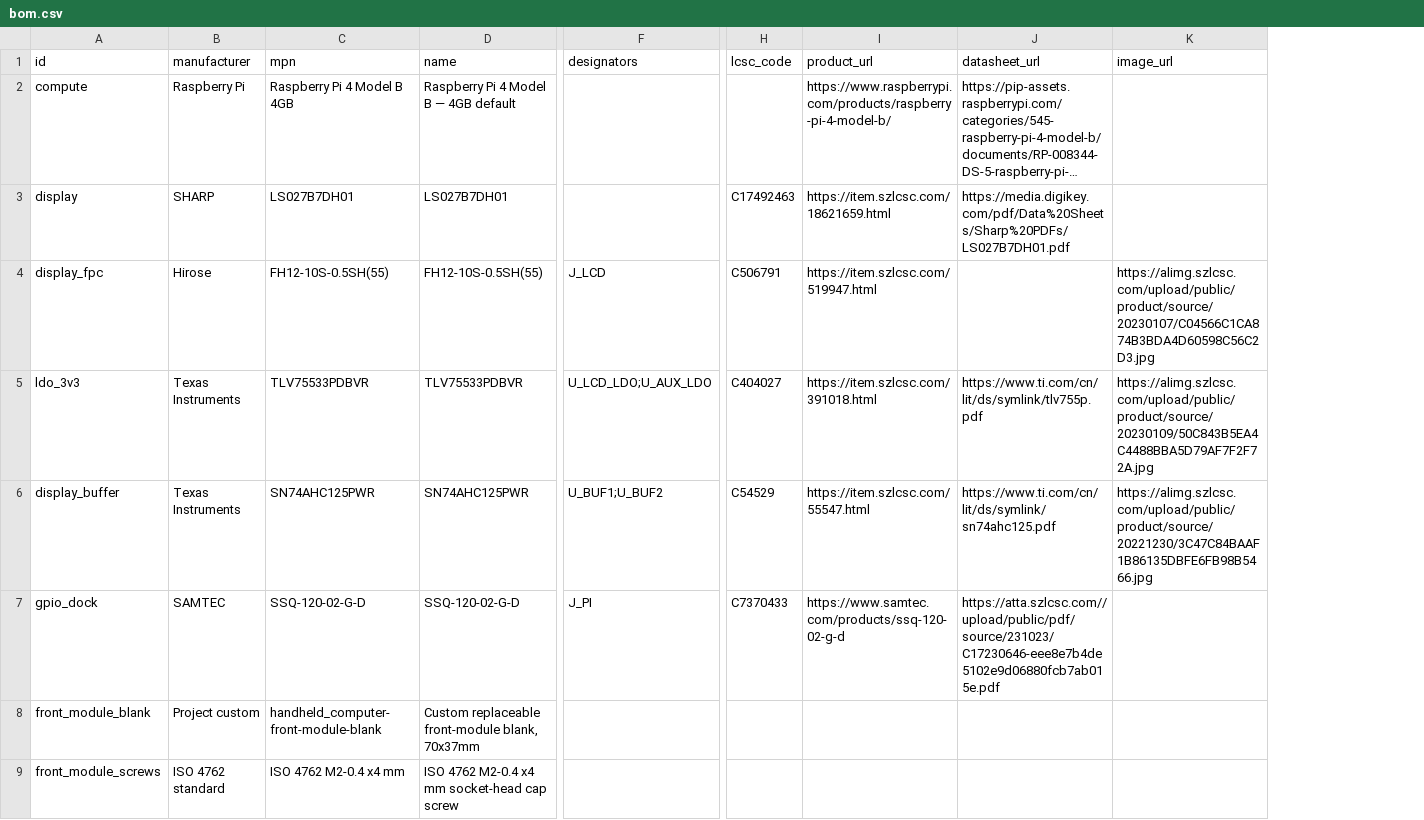
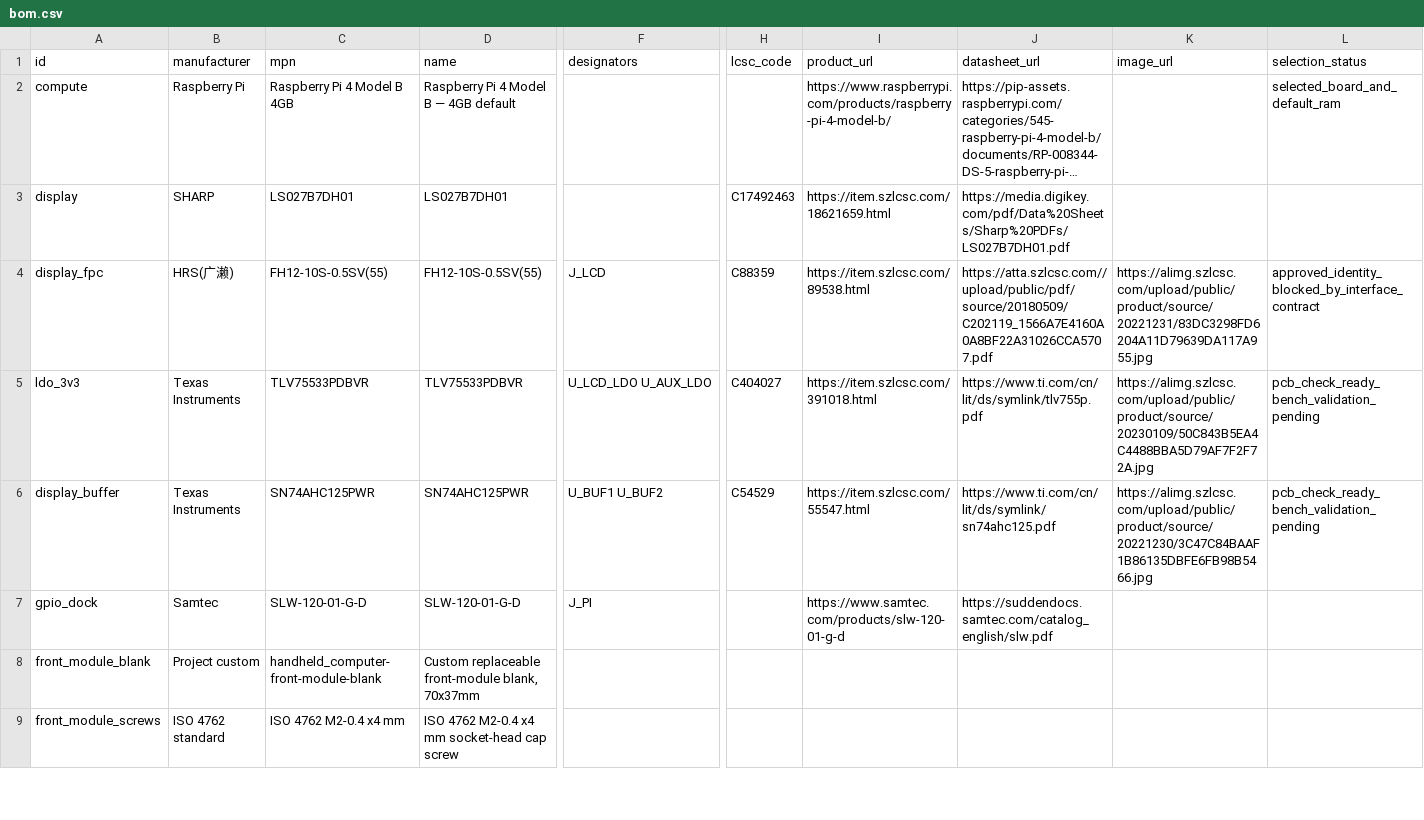
Before and after one commit to c3ll256/rp-compute, a CSV file: product/bom.csv, drawn as a sheet; only a part is shown, gaps mark what is left out; long unchanged cells end in …; the diff covers the shown part only; the diff names each change by its address in the sheet, - before the commit and + after, or states it on an @@ line.

Commit message:
feat(hardware): record approved compact interface revision

```diff
--- a/product/bom.csv
+++ b/product/bom.csv
+column L (selection_status), rows 2-6: selected_board_and_default_ram |  | approved_identity_blocked_by_interface_contract | pcb_check_ready_bench_validation_pending | pcb_check_ready_bench_validation_pending
-B4 (manufacturer): Hirose
+B4 (manufacturer): HRS(广濑)
-C4 (mpn): FH12-10S-0.5SH(55)
+C4 (mpn): FH12-10S-0.5SV(55)
-D4 (name): FH12-10S-0.5SH(55)
+D4 (name): FH12-10S-0.5SV(55)
-H4 (lcsc_code): C506791
+H4 (lcsc_code): C88359
-I4 (product_url): https://item.szlcsc.com/519947.html
+I4 (product_url): https://item.szlcsc.com/89538.html
-J4 (datasheet_url): (empty)
+J4 (datasheet_url): https://atta.szlcsc.com//upload/public/pdf/source/20180509/C202119_1566A7E4160A0A8BF22A31026CCA5707.pdf
-K4 (image_url): https://alimg.szlcsc.com/upload/public/product/source/20230107/C04566C1CA874B3BDA4D60598C56C2D3.jpg
+K4 (image_url): https://alimg.szlcsc.com/upload/public/product/source/20221231/83DC3298FD6204A11D79639DA117A955.jpg
-F5 (designators): U_LCD_LDO;U_AUX_LDO
+F5 (designators): U_LCD_LDO U_AUX_LDO
-F6 (designators): U_BUF1;U_BUF2
+F6 (designators): U_BUF1 U_BUF2
-B7 (manufacturer): SAMTEC
+B7 (manufacturer): Samtec
-C7 (mpn): SSQ-120-02-G-D
+C7 (mpn): SLW-120-01-G-D
-D7 (name): SSQ-120-02-G-D
+D7 (name): SLW-120-01-G-D
-H7 (lcsc_code): C7370433
+H7 (lcsc_code): (empty)
-I7 (product_url): https://www.samtec.com/products/ssq-120-02-g-d
+I7 (product_url): https://www.samtec.com/products/slw-120-01-g-d
-J7 (datasheet_url): https://atta.szlcsc.com//upload/public/pdf/source/231023/C17230646-eee8e7b4de5102e9d06880fcb7ab015e.pdf
+J7 (datasheet_url): https://suddendocs.samtec.com/catalog_english/slw.pdf
```
Also changed, not shown: 11 edited cells elsewhere in this file, 8 other files.
